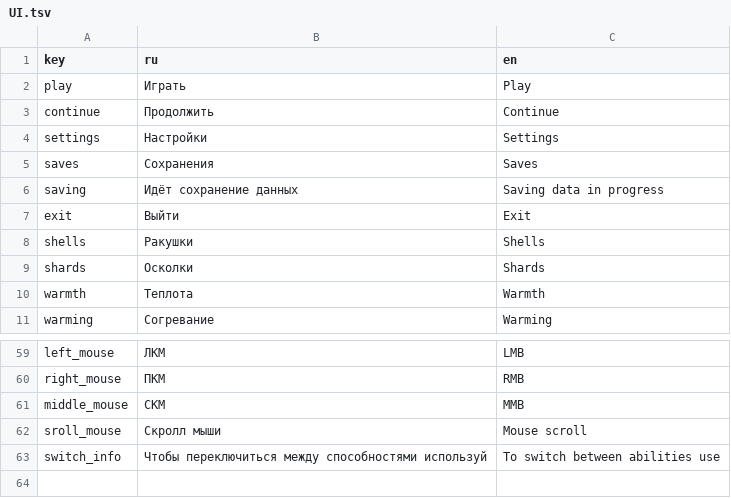
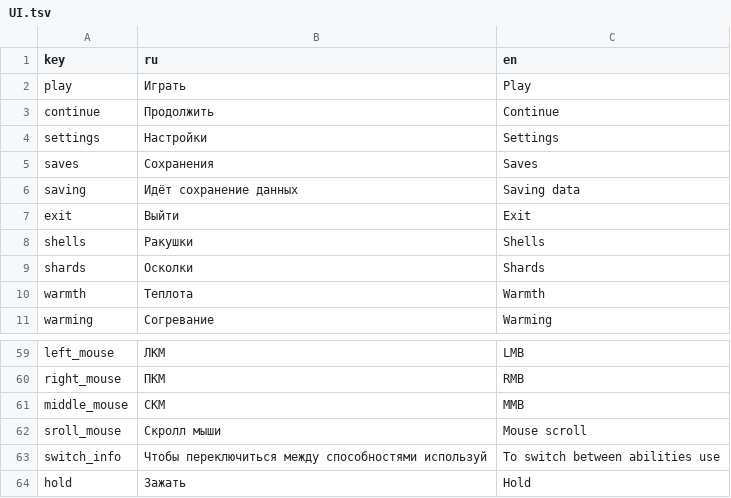
Before and after one commit to NevskyV/Warmtail, a TSV file: Assets/StreamingAssets/Localization/UI.tsv, drawn as a sheet; only a part is shown, gaps mark what is left out.

```diff
--- a/Assets/StreamingAssets/Localization/UI.tsv
+++ b/Assets/StreamingAssets/Localization/UI.tsv
@@ -5,3 +5,3 @@ settings	Настройки	Settings
 saves	Сохранения	Saves
-saving	Идёт сохранение данных	Saving data in progress
+saving	Идёт сохранение данных	Saving data
 exit	Выйти	Exit
@@ -63 +63,2 @@ sroll_mouse	Скролл мыши	Mouse scroll
 switch_info	Чтобы переключиться между способностями используй	To switch between abilities use
+hold	Зажать	Hold
```
Also changed, not shown: 31 other files.
